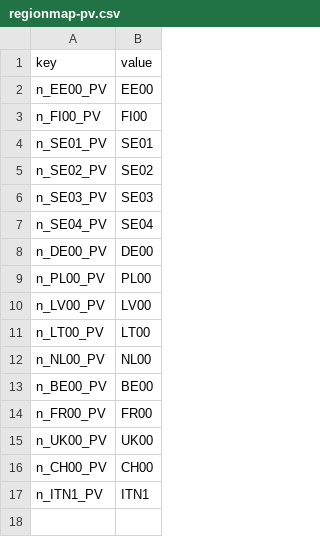
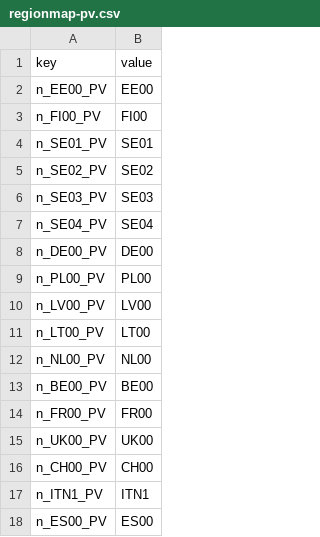
Before and after one commit to vttresearch/west_european_model, a CSV file: input/regionmap-pv.csv, drawn as a sheet; the diff names each change by its address in the sheet, - before the commit and + after, or states it on an @@ line.

```diff
--- a/input/regionmap-pv.csv
+++ b/input/regionmap-pv.csv
+row 18: n_ES00_PV | ES00
```
Also changed, not shown: input/regionmap-hydro.csv, input/regionmap-onshore.csv, 4 other files.
